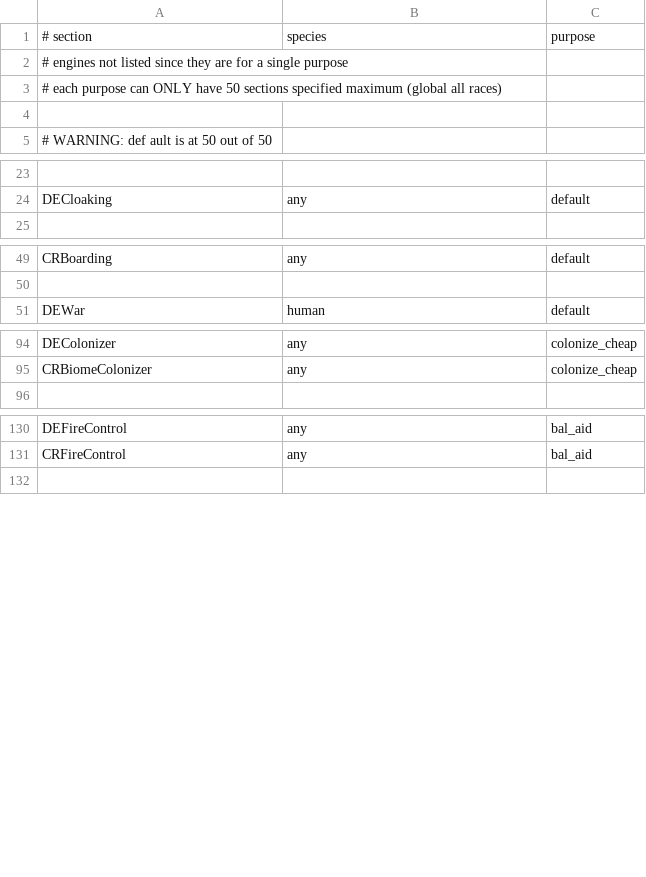
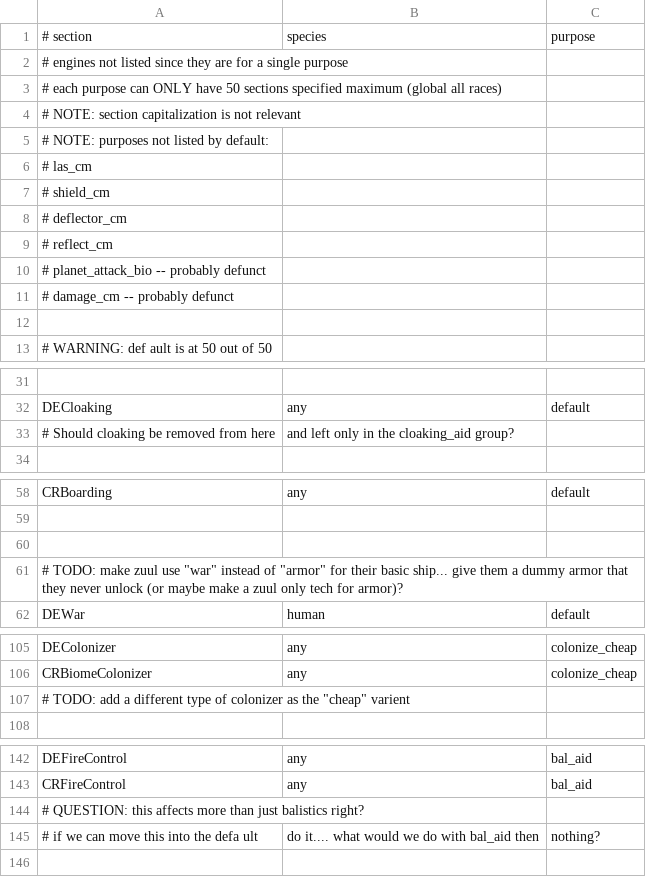
Before and after one commit to matthewhively/sots_mod, a CSV file: Data/Strategy/AI/affinity_section.csv, drawn as a sheet; only a part is shown, gaps mark what is left out; the diff covers the shown part only; the diff names each change by its address in the sheet, - before the commit and + after, or states it on an @@ line.

Commit message:
More section affinity Comments

```diff
--- a/Data/Strategy/AI/affinity_section.csv
+++ b/Data/Strategy/AI/affinity_section.csv
+row 4: # NOTE: section capitalization is not relevant
+row 5: # NOTE: purposes not listed by default:
+row 6: # las_cm
+row 7: # shield_cm
+row 8: # deflector_cm
+row 9: # reflect_cm
+row 10: # planet_attack_bio -- probably defunct
+row 11: # damage_cm -- probably defunct
+row 33: # Should cloaking be removed from here | and left only in the cloaking_aid group?
+row 60: (empty)
+row 61: # TODO: make zuul use "war" instead of "armor" for their basic ship... give them a dummy armor that they never unlock (or maybe make a zuul only tech for armor)?
+row 107: # TODO: add a different type of colonizer as the "cheap" varient
+row 144: # QUESTION: this affects more than just balistics right?
+row 145: # if we can move this into the defa ult | do it.... what would we do with bal_aid then | nothing?
```
Also changed, not shown: 2 added rows elsewhere in this file.
